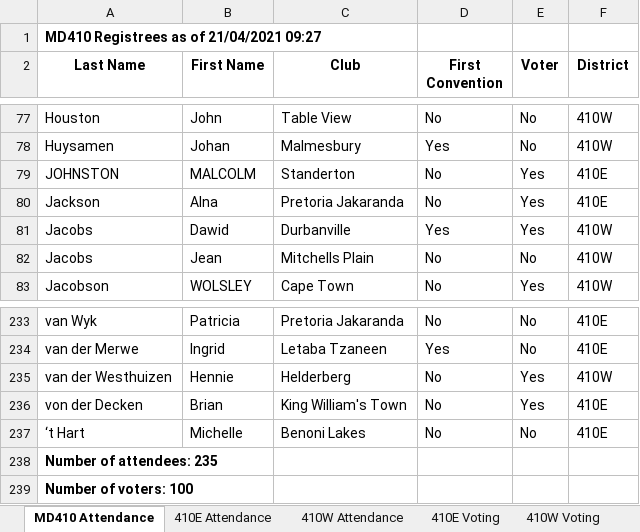
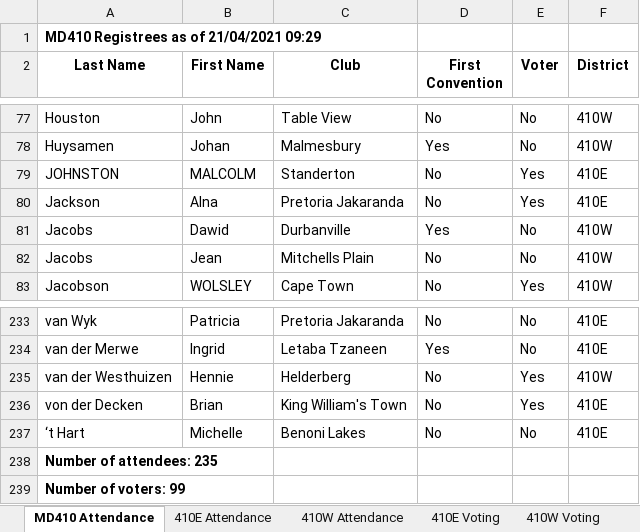
Before and after one commit to kimvanwyk/md410_2021_conv_website, an Excel workbook: static/docs/registrees_list.xlsx, sheet MD410 Attendance, drawn as a sheet; only a part is shown, gaps mark what is left out; values as stored, in another font and other column widths than the file's, no borders; the diff names each change by its address in the sheet, - before the commit and + after, or states it on an @@ line.

Commit message:
Registree stats backup on Wed 21 Apr 2021 09:29:43 SAST

```diff
--- a/static/docs/registrees_list.xlsx (sheet MD410 Attendance)
+++ b/static/docs/registrees_list.xlsx (sheet MD410 Attendance)
-A1 (Last Name): MD410 Registrees as of 21/04/2021 09:27
+A1 (Last Name): MD410 Registrees as of 21/04/2021 09:29
-E81 (Voter): Yes
+E81 (Voter): No
-A239 (Last Name): Number of voters: 100
+A239 (Last Name): Number of voters: 99
```
Also changed, not shown: sheet 410W Voting, sheet 410W Attendance, sheet 410E Voting, sheet 410E Attendance, 2 other files.
